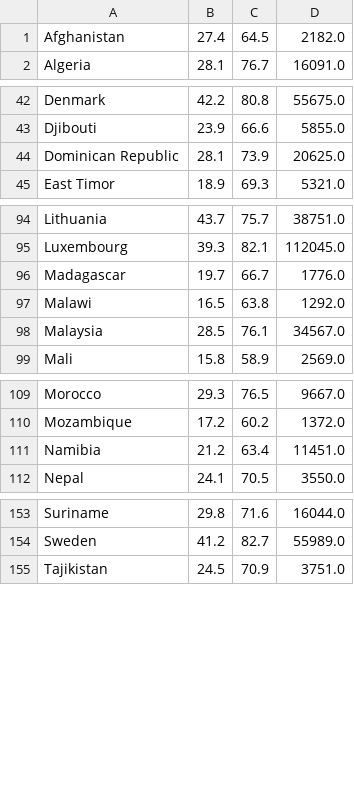
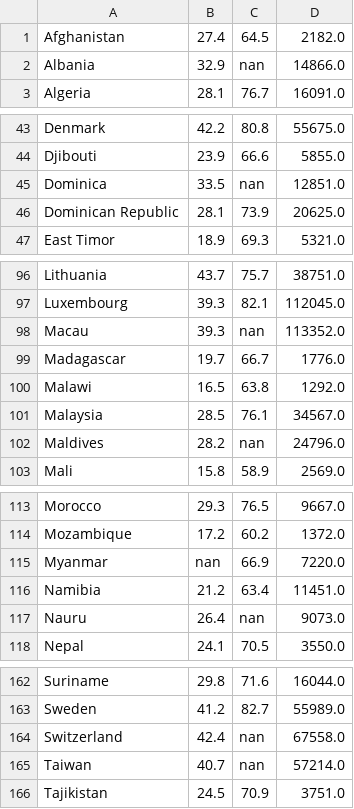
Before and after one commit to yycTom/CIS550_Project, a CSV file: data/processed/Country.csv, drawn as a sheet; only a part is shown, gaps mark what is left out; the diff covers the shown part only; the diff names each change by its address in the sheet, - before the commit and + after, or states it on an @@ line.

```diff
--- a/data/processed/Country.csv
+++ b/data/processed/Country.csv
+row 2: Albania | 32.9 | nan | 14866.0
+row 45: Dominica | 33.5 | nan | 12851.0
+row 98: Macau | 39.3 | nan | 113352.0
+row 102: Maldives | 28.2 | nan | 24796.0
+row 115: Myanmar | nan | 66.9 | 7220.0
+row 117: Nauru | 26.4 | nan | 9073.0
+row 164: Switzerland | 42.4 | nan | 67558.0
+row 165: Taiwan | 40.7 | nan | 57214.0
```
Also changed, not shown: 38 added rows elsewhere in this file, 1 other file.
